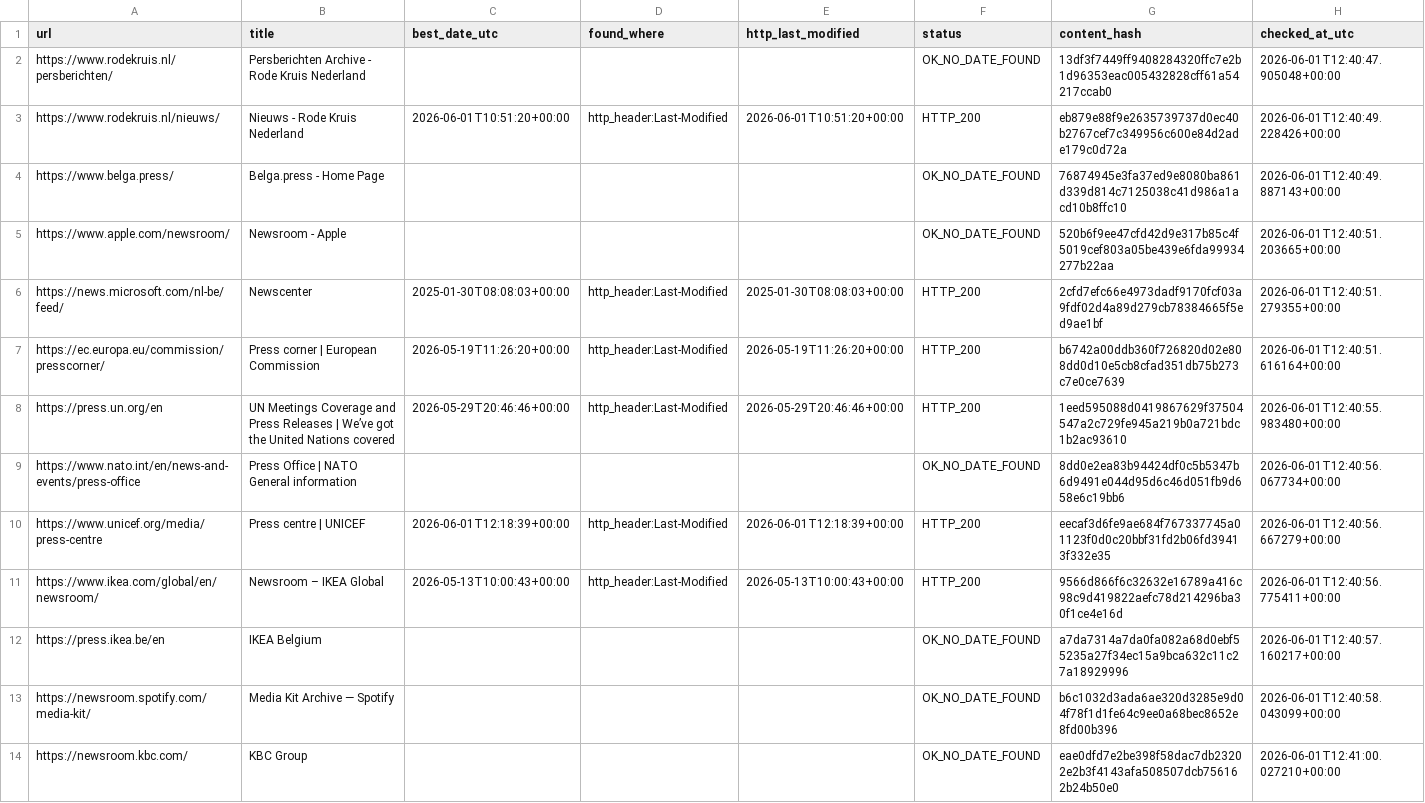
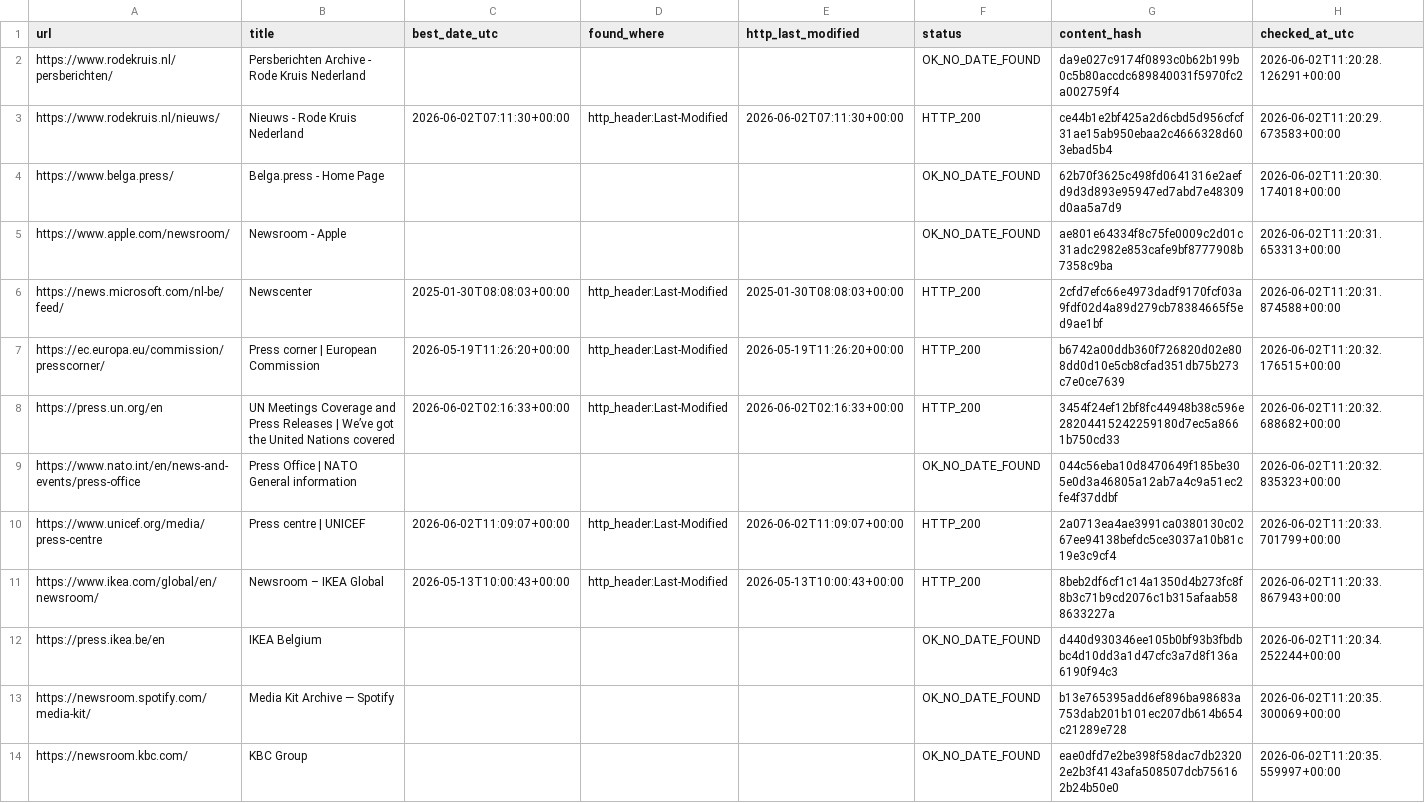
Before and after one commit to yonike2005-cell/Update-checker, a CSV file: output/update_report.csv, drawn as a sheet; only a part is shown; the diff covers the shown part only.

```diff
--- a/output/update_report.csv
+++ b/output/update_report.csv
@@ -1,14 +1,14 @@
 url,title,best_date_utc,found_where,http_last_modified,status,content_hash,checked_at_utc
-https://www.rodekruis.nl/persberichten/,Persberichten Archive - Rode Kruis Nederland,,,,OK_NO_DATE_FOUND,13df3f7449ff9408284320ffc7e2b1d96353eac005432828cff61a54217ccab0,2026-06-01T12:40:47.905048+00:00
-https://www.rodekruis.nl/nieuws/,Nieuws - Rode Kruis Nederland,2026-06-01T10:51:20+00:00,http_header:Last-Modified,2026-06-01T10:51:20+00:00,HTTP_200,eb879e88f9e2635739737d0ec40b2767cef7c349956c600e84d2ade179c0d72a,2026-06-01T12:40:49.228426+00:00
-https://www.belga.press/,Belga.press - Home Page,,,,OK_NO_DATE_FOUND,76874945e3fa37ed9e8080ba861d339d814c7125038c41d986a1acd10b8ffc10,2026-06-01T12:40:49.887143+00:00
-https://www.apple.com/newsroom/,Newsroom - Apple,,,,OK_NO_DATE_FOUND,520b6f9ee47cfd42d9e317b85c4f5019cef803a05be439e6fda99934277b22aa,2026-06-01T12:40:51.203665+00:00
-https://news.microsoft.com/nl-be/feed/,Newscenter,2025-01-30T08:08:03+00:00,http_header:Last-Modified,2025-01-30T08:08:03+00:00,HTTP_200,2cfd7efc66e4973dadf9170fcf03a9fdf02d4a89d279cb78384665f5ed9ae1bf,2026-06-01T12:40:51.279355+00:00
-https://ec.europa.eu/commission/presscorner/,Press corner | European Commission,2026-05-19T11:26:20+00:00,http_header:Last-Modified,2026-05-19T11:26:20+00:00,HTTP_200,b6742a00ddb360f726820d02e808dd0d10e5cb8cfad351db75b273c7e0ce7639,2026-06-01T12:40:51.616164+00:00
-https://press.un.org/en,UN Meetings Coverage and Press Releases | We’ve got the United Nations covered,2026-05-29T20:46:46+00:00,http_header:Last-Modified,2026-05-29T20:46:46+00:00,HTTP_200,1eed595088d0419867629f37504547a2c729fe945a219b0a721bdc1b2ac93610,2026-06-01T12:40:55.983480+00:00
-https://www.nato.int/en/news-and-events/press-office,Press Office | NATO General information,,,,OK_NO_DATE_FOUND,8dd0e2ea83b94424df0c5b5347b6d9491e044d95d6c46d051fb9d658e6c19bb6,2026-06-01T12:40:56.067734+00:00
-https://www.unicef.org/media/press-centre,Press centre | UNICEF,2026-06-01T12:18:39+00:00,http_header:Last-Modified,2026-06-01T12:18:39+00:00,HTTP_200,eecaf3d6fe9ae684f767337745a01123f0d0c20bbf31fd2b06fd39413f332e35,2026-06-01T12:40:56.667279+00:00
-https://www.ikea.com/global/en/newsroom/,Newsroom – IKEA Global,2026-05-13T10:00:43+00:00,http_header:Last-Modified,2026-05-13T10:00:43+00:00,HTTP_200,9566d866f6c32632e16789a416c98c9d419822aefc78d214296ba30f1ce4e16d,2026-06-01T12:40:56.775411+00:00
-https://press.ikea.be/en,IKEA Belgium,,,,OK_NO_DATE_FOUND,a7da7314a7da0fa082a68d0ebf55235a27f34ec15a9bca632c11c27a18929996,2026-06-01T12:40:57.160217+00:00
-https://newsroom.spotify.com/media-kit/,Media Kit Archive — Spotify,,,,OK_NO_DATE_FOUND,b6c1032d3ada6ae320d3285e9d04f78f1d1fe64c9ee0a68bec8652e8fd00b396,2026-06-01T12:40:58.043099+00:00
-https://newsroom.kbc.com/,KBC Group,,,,OK_NO_DATE_FOUND,eae0dfd7e2be398f58dac7db23202e2b3f4143afa508507dcb756162b24b50e0,2026-06-01T12:41:00.027210+00:00
+https://www.rodekruis.nl/persberichten/,Persberichten Archive - Rode Kruis Nederland,,,,OK_NO_DATE_FOUND,da9e027c9174f0893c0b62b199b0c5b80accdc689840031f5970fc2a002759f4,2026-06-02T11:20:28.126291+00:00
+https://www.rodekruis.nl/nieuws/,Nieuws - Rode Kruis Nederland,2026-06-02T07:11:30+00:00,http_header:Last-Modified,2026-06-02T07:11:30+00:00,HTTP_200,ce44b1e2bf425a2d6cbd5d956cfcf31ae15ab950ebaa2c4666328d603ebad5b4,2026-06-02T11:20:29.673583+00:00
+https://www.belga.press/,Belga.press - Home Page,,,,OK_NO_DATE_FOUND,62b70f3625c498fd0641316e2aefd9d3d893e95947ed7abd7e48309d0aa5a7d9,2026-06-02T11:20:30.174018+00:00
+https://www.apple.com/newsroom/,Newsroom - Apple,,,,OK_NO_DATE_FOUND,ae801e64334f8c75fe0009c2d01c31adc2982e853cafe9bf8777908b7358c9ba,2026-06-02T11:20:31.653313+00:00
+https://news.microsoft.com/nl-be/feed/,Newscenter,2025-01-30T08:08:03+00:00,http_header:Last-Modified,2025-01-30T08:08:03+00:00,HTTP_200,2cfd7efc66e4973dadf9170fcf03a9fdf02d4a89d279cb78384665f5ed9ae1bf,2026-06-02T11:20:31.874588+00:00
+https://ec.europa.eu/commission/presscorner/,Press corner | European Commission,2026-05-19T11:26:20+00:00,http_header:Last-Modified,2026-05-19T11:26:20+00:00,HTTP_200,b6742a00ddb360f726820d02e808dd0d10e5cb8cfad351db75b273c7e0ce7639,2026-06-02T11:20:32.176515+00:00
+https://press.un.org/en,UN Meetings Coverage and Press Releases | We’ve got the United Nations covered,2026-06-02T02:16:33+00:00,http_header:Last-Modified,2026-06-02T02:16:33+00:00,HTTP_200,3454f24ef12bf8fc44948b38c596e28204415242259180d7ec5a8661b750cd33,2026-06-02T11:20:32.688682+00:00
+https://www.nato.int/en/news-and-events/press-office,Press Office | NATO General information,,,,OK_NO_DATE_FOUND,044c56eba10d8470649f185be305e0d3a46805a12ab7a4c9a51ec2fe4f37ddbf,2026-06-02T11:20:32.835323+00:00
+https://www.unicef.org/media/press-centre,Press centre | UNICEF,2026-06-02T11:09:07+00:00,http_header:Last-Modified,2026-06-02T11:09:07+00:00,HTTP_200,2a0713ea4ae3991ca0380130c0267ee94138befdc5ce3037a10b81c19e3c9cf4,2026-06-02T11:20:33.701799+00:00
+https://www.ikea.com/global/en/newsroom/,Newsroom – IKEA Global,2026-05-13T10:00:43+00:00,http_header:Last-Modified,2026-05-13T10:00:43+00:00,HTTP_200,8beb2df6cf1c14a1350d4b273fc8f8b3c71b9cd2076c1b315afaab588633227a,2026-06-02T11:20:33.867943+00:00
+https://press.ikea.be/en,IKEA Belgium,,,,OK_NO_DATE_FOUND,d440d930346ee105b0bf93b3fbdbbc4d10dd3a1d47cfc3a7d8f136a6190f94c3,2026-06-02T11:20:34.252244+00:00
+https://newsroom.spotify.com/media-kit/,Media Kit Archive — Spotify,,,,OK_NO_DATE_FOUND,b13e765395add6ef896ba98683a753dab201b101ec207db614b654c21289e728,2026-06-02T11:20:35.300069+00:00
+https://newsroom.kbc.com/,KBC Group,,,,OK_NO_DATE_FOUND,eae0dfd7e2be398f58dac7db23202e2b3f4143afa508507dcb756162b24b50e0,2026-06-02T11:20:35.559997+00:00
```
Also changed, not shown: 7 edited cells elsewhere in this file.
